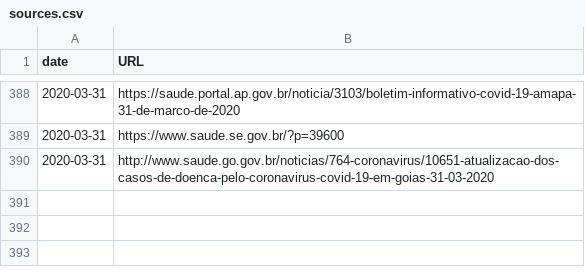
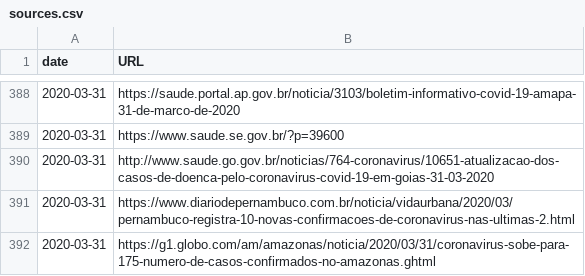
Before and after one commit to wcota/covid19br, a CSV file: sources.csv, drawn as a sheet; only a part is shown, gaps mark what is left out; the diff names each change by its address in the sheet, - before the commit and + after, or states it on an @@ line.

```diff
--- a/sources.csv
+++ b/sources.csv
+row 391: 2020-03-31 | https://www.diariodepernambuco.com.br/noticia/vidaurbana/2020/03/pernambuco-registra-10-novas-confirmacoes-de-coronavirus-nas-ultimas-2.html
+row 392: 2020-03-31 | https://g1.globo.com/am/amazonas/noticia/2020/03/31/coronavirus-sobe-para-175-numero-de-casos-confirmados-no-amazonas.ghtml
```
Also changed, not shown: cases-brazil-cities.csv, cases-brazil-states.csv, 3 other files.
